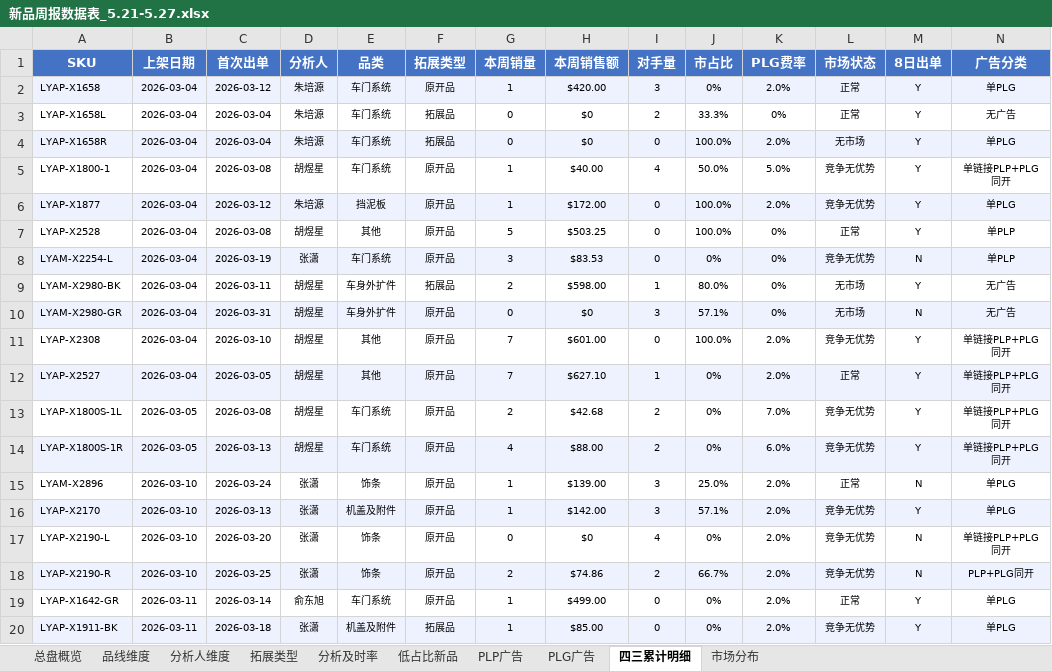
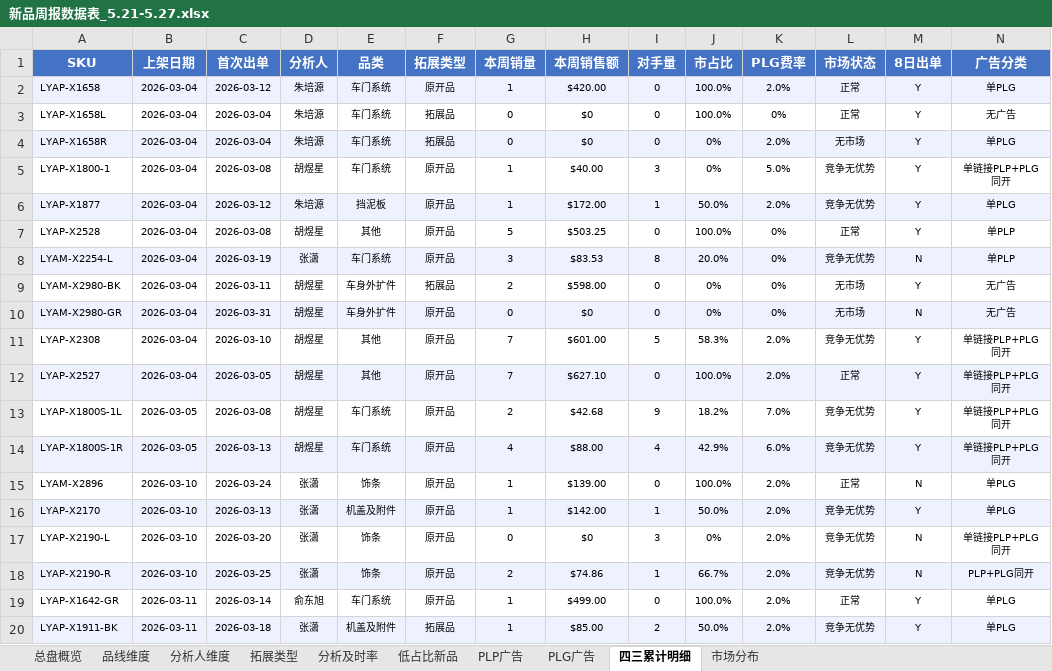
Before and after one commit to hookey1124-maker/ai-projects, an Excel workbook: 新品复盘/新品周报数据表_5.21-5.27.xlsx, sheet 四三累计明细, drawn as a sheet; only a part is shown; values as stored, in another font and other column widths than the file's, no borders; the diff covers the shown part only; the diff names each change by its address in the sheet, - before the commit and + after, or states it on an @@ line.

```diff
--- a/新品复盘/新品周报数据表_5.21-5.27.xlsx (sheet 四三累计明细)
+++ b/新品复盘/新品周报数据表_5.21-5.27.xlsx (sheet 四三累计明细)
-I2 (对手量): 3
+I2 (对手量): 0
-J2 (市占比): 0%
+J2 (市占比): 100.0%
-I3 (对手量): 2
+I3 (对手量): 0
-J3 (市占比): 33.3%
+J3 (市占比): 100.0%
-J4 (市占比): 100.0%
+J4 (市占比): 0%
-I5 (对手量): 4
+I5 (对手量): 3
-J5 (市占比): 50.0%
+J5 (市占比): 0%
-I6 (对手量): 0
+I6 (对手量): 1
-J6 (市占比): 100.0%
+J6 (市占比): 50.0%
-I8 (对手量): 0
+I8 (对手量): 8
-J8 (市占比): 0%
+J8 (市占比): 20.0%
-I9 (对手量): 1
+I9 (对手量): 0
-J9 (市占比): 80.0%
+J9 (市占比): 0%
-I10 (对手量): 3
+I10 (对手量): 0
-J10 (市占比): 57.1%
+J10 (市占比): 0%
-I11 (对手量): 0
+I11 (对手量): 5
-J11 (市占比): 100.0%
+J11 (市占比): 58.3%
-I12 (对手量): 1
+I12 (对手量): 0
-J12 (市占比): 0%
+J12 (市占比): 100.0%
-I13 (对手量): 2
+I13 (对手量): 9
-J13 (市占比): 0%
+J13 (市占比): 18.2%
-I14 (对手量): 2
+I14 (对手量): 4
-J14 (市占比): 0%
+J14 (市占比): 42.9%
-I15 (对手量): 3
+I15 (对手量): 0
-J15 (市占比): 25.0%
+J15 (市占比): 100.0%
-I16 (对手量): 3
+I16 (对手量): 1
-J16 (市占比): 57.1%
+J16 (市占比): 50.0%
-I17 (对手量): 4
+I17 (对手量): 3
-I18 (对手量): 2
+I18 (对手量): 1
-J19 (市占比): 0%
+J19 (市占比): 100.0%
-I20 (对手量): 0
+I20 (对手量): 2
-J20 (市占比): 0%
+J20 (市占比): 50.0%
```
Also changed, not shown: 180 edited cells elsewhere in this sheet, sheet 低占比新品, sheet 总盘概览, sheet 市场分布, sheet 品线维度, sheet 分析人维度, sheet 拓展类型, 新品复盘/周报/新品检查周源数据和PLP数据.xlsx, 新品复盘/新品周报数据表_5.14-5.20.xlsx, 18 other files.
